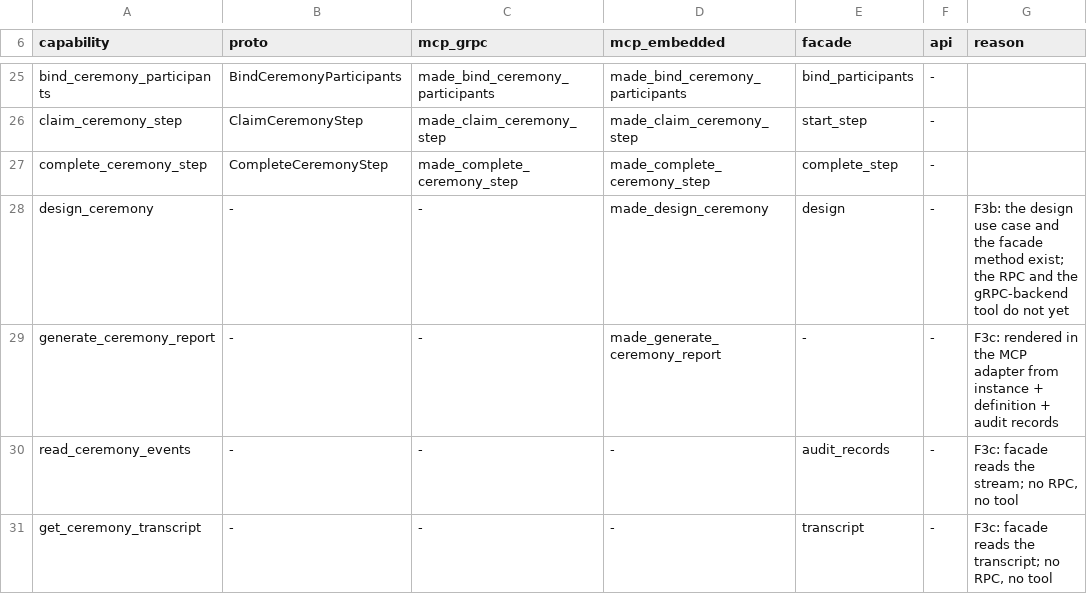
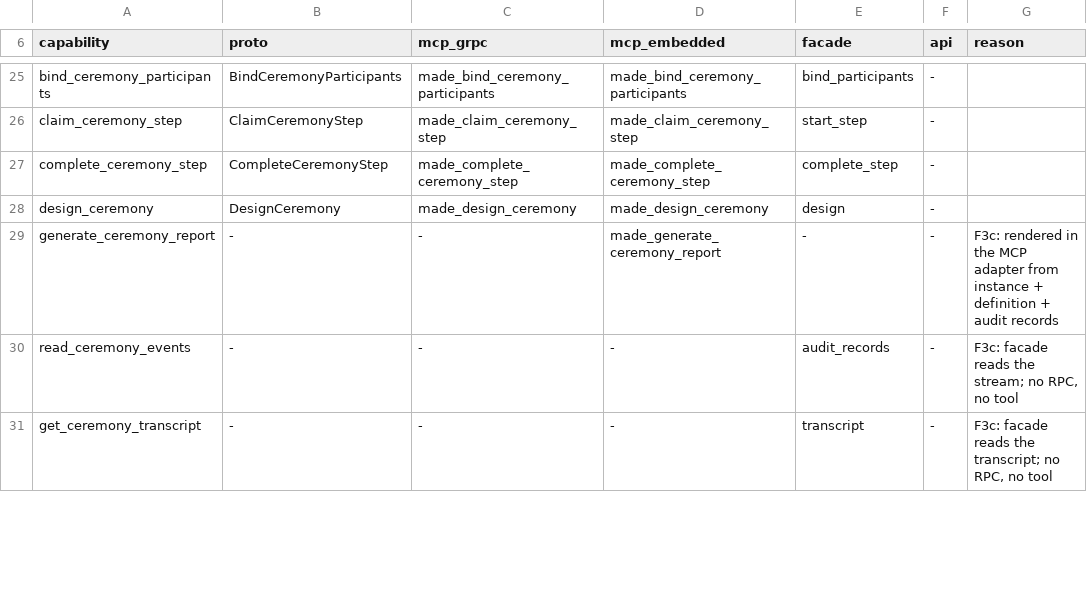
Before and after one commit to underpass-ai/made, a TSV file: docs/architecture/parity.tsv, drawn as a sheet; only a part is shown, gaps mark what is left out.

Commit message:
feat(mcp): the gRPC backend serves made_design_ceremony
The tool joins GRPC_TOOL_NAMES and the catalog in proto order, and the
response mapper renders exactly the JSON the in-process presenter
renders — the same keys, the analysis as its own block so a caller that
reads made_validate_ceremony_draft reads this one without learning a
second shape, and published/started as the constants they are, because
designing does neither.

crates/made-tests-integration/tests/mcp_design_parity.rs is the proof
and the reason the designer moved: designing reads no store, starts
nothing and mints no ids, so the two arms are compared as identical
JSON rather than as the same shape. It also pins what an omission and a
written zero become, and that an intent no ceremony can be made of is
refused with the same code and the same element named on both.

parity.tsv's design_ceremony row names all four surfaces and its reason
is gone. The fixture answers a design of its own, and the schema gate
drives the new builder like every other.

```diff
--- a/docs/architecture/parity.tsv
+++ b/docs/architecture/parity.tsv
@@ -27,3 +27,3 @@ claim_ceremony_step	ClaimCeremonyStep	made_claim_ceremony_step	made_claim_ceremo
 complete_ceremony_step	CompleteCeremonyStep	made_complete_ceremony_step	made_complete_ceremony_step	complete_step	-	
-design_ceremony	-	-	made_design_ceremony	design	-	F3b: the design use case and the facade method exist; the RPC and the gRPC-backend tool do not yet
+design_ceremony	DesignCeremony	made_design_ceremony	made_design_ceremony	design	-	
 generate_ceremony_report	-	-	made_generate_ceremony_report	-	-	F3c: rendered in the MCP adapter from instance + definition + audit records
```
Also changed, not shown: 13 other files.
